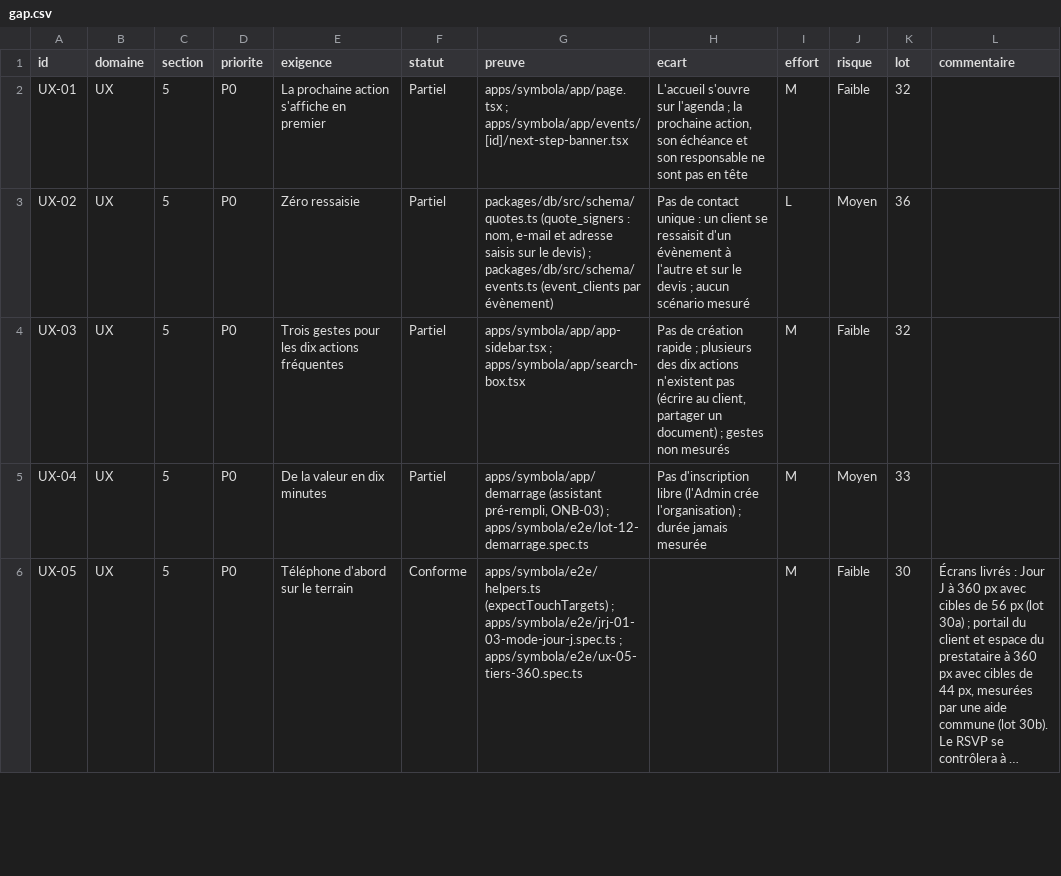
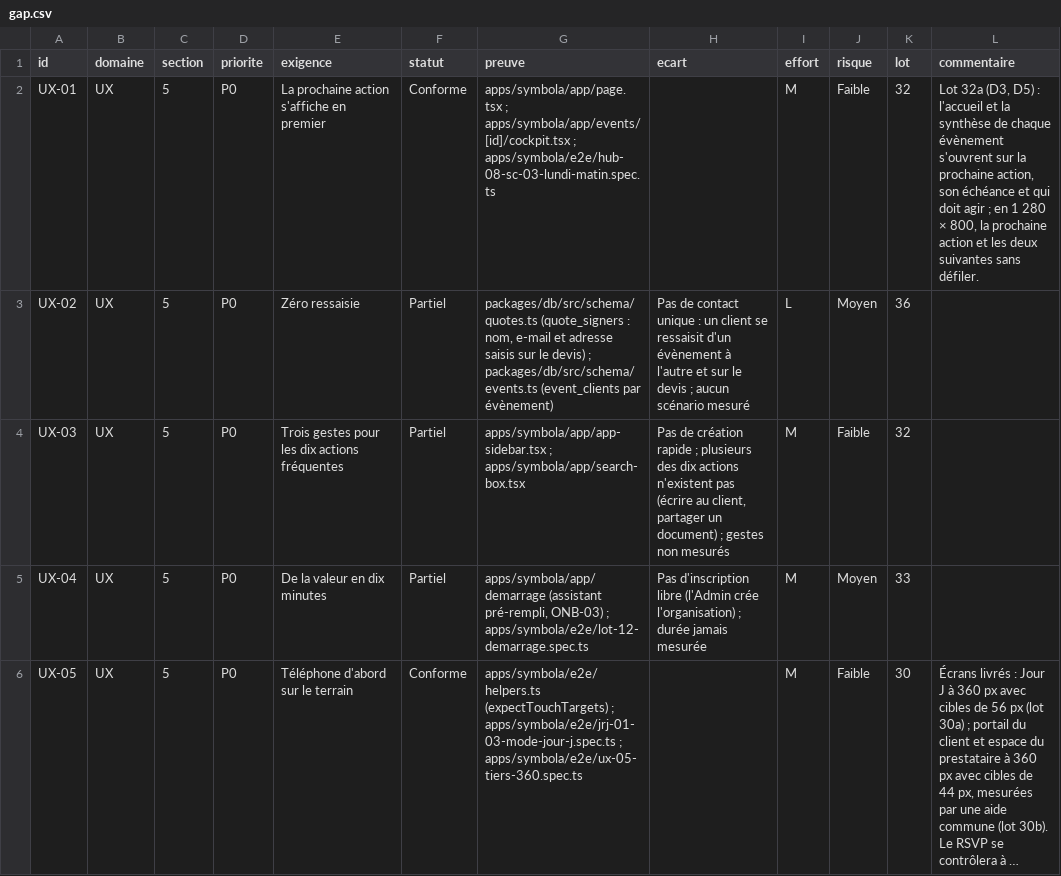
Before and after one commit to jdaiguemorte/symbola, a CSV file: docs/gap.csv, drawn as a sheet; only a part is shown; long unchanged cells end in …; the diff covers the shown part only.

```diff
--- a/docs/gap.csv
+++ b/docs/gap.csv
@@ -1,3 +1,3 @@
 id,domaine,section,priorite,exigence,statut,preuve,ecart,effort,risque,lot,commentaire
-UX-01,UX,5,P0,La prochaine action s'affiche en premier,Partiel,apps/symbola/app/page.tsx ; apps/symbola/app/events/[id]/next-step-banner.tsx,"L'accueil s'ouvre sur l'agenda ; la prochaine action, son échéance et son responsable ne sont pas en tête",M,Faible,32,
+UX-01,UX,5,P0,La prochaine action s'affiche en premier,Conforme,apps/symbola/app/page.tsx ; apps/symbola/app/events/[id]/cockpit.tsx ; apps/symbola/e2e/hub-08-sc-03-lundi-matin.spec.ts,,M,Faible,32,"Lot 32a (D3, D5) : l'accueil et la synthèse de chaque évènement s'ouvrent sur la prochaine action, son échéance et qui doit agir ; en 1 280 × 800, la prochaine action et les deux suivantes sans défiler."
 UX-02,UX,5,P0,Zéro ressaisie,Partiel,"packages/db/src/schema/quotes.ts (quote_signers : nom, e-mail et adresse saisis sur le devis) ; packages/db/src/schema/events.ts (event_clients par évènement)",Pas de contact unique : un client se ressaisit d'un évènement à l'autre et sur le devis ; aucun scénario mesuré,L,Moyen,36,
```
Also changed, not shown: 14 edited cells elsewhere in this file, 2 other files.
